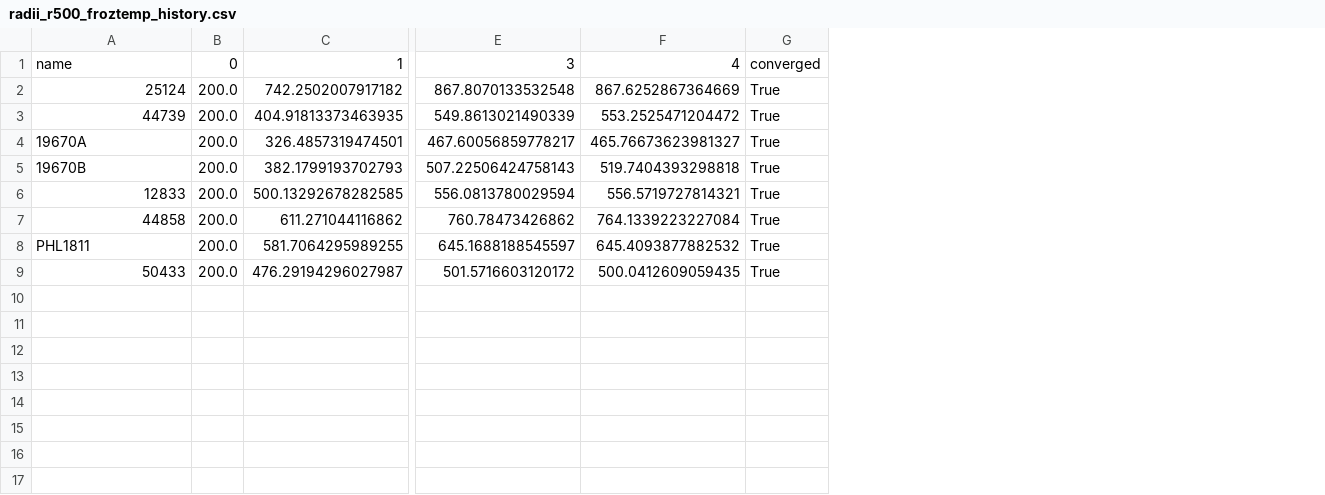
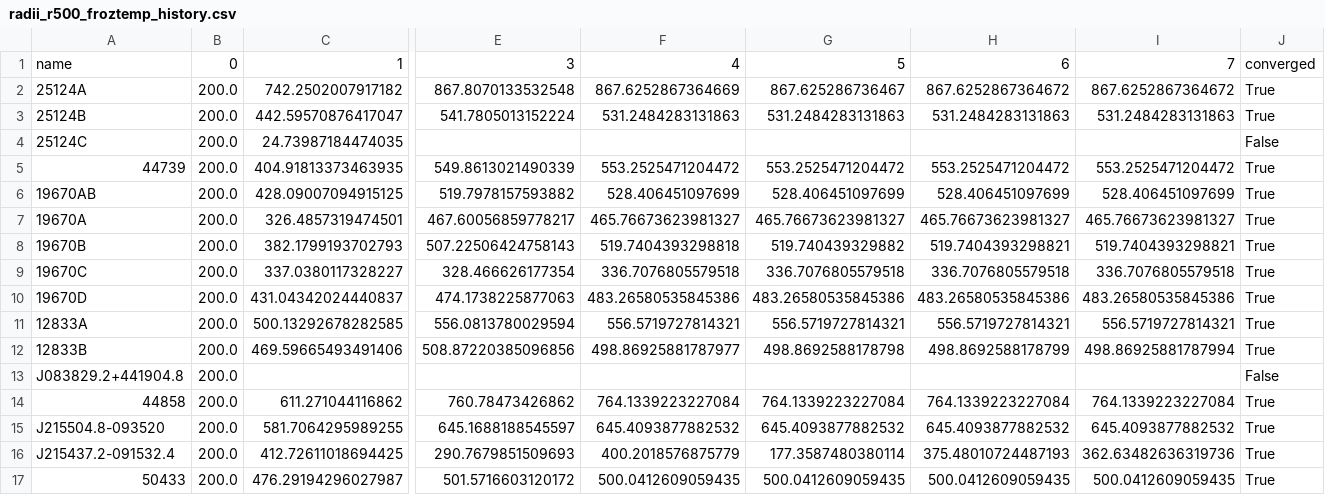
Before and after one commit to DavidT3/OVI_groups, a CSV file: outputs/results/radii_r500_froztemp_history.csv, drawn as a sheet; only a part is shown, gaps mark what is left out; addresses are those after the commit; rows hold the shown columns only; the diff names each change by its address in the sheet, - before the commit and + after, or states it on an @@ line.

```diff
--- a/outputs/results/radii_r500_froztemp_history.csv
+++ b/outputs/results/radii_r500_froztemp_history.csv
+column G, rows 1-2: 5 | 867.625286736467; row 5: 553.2525471204472; rows 7-8: 465.76673623981327 | 519.740439329882; row 11: 556.5719727814321; rows 14-15: 764.1339223227084 | 645.4093877882532; row 17: 500.0412609059435
+column H, rows 1-2: 6 | 867.6252867364672; row 5: 553.2525471204472; rows 7-8: 465.76673623981327 | 519.7404393298821; row 11: 556.5719727814321; rows 14-15: 764.1339223227084 | 645.4093877882532; row 17: 500.0412609059435
+column I, rows 1-2: 7 | 867.6252867364672; row 5: 553.2525471204472; rows 7-8: 465.76673623981327 | 519.7404393298821; row 11: 556.5719727814321; rows 14-15: 764.1339223227084 | 645.4093877882532; row 17: 500.0412609059435
-A2: 25124
+A2: 25124A
+row 3: 25124B | 200.0 | 442.59570876417047 | 541.7805013152224 | 531.2484283131863 | 531.2484283131863 | 531.2484283131863 | 531.2484283131863 | True
+row 4: 25124C | 200.0 | 24.73987184474035 |  |  |  |  |  | False
+row 6: 19670AB | 200.0 | 428.09007094915125 | 519.7978157593882 | 528.406451097699 | 528.406451097699 | 528.406451097699 | 528.406451097699 | True
+row 9: 19670C | 200.0 | 337.0380117328227 | 328.466626177354 | 336.7076805579518 | 336.7076805579518 | 336.7076805579518 | 336.7076805579518 | True
+row 10: 19670D | 200.0 | 431.04342024440837 | 474.1738225877063 | 483.26580535845386 | 483.26580535845386 | 483.26580535845386 | 483.26580535845386 | True
-A11: 12833
+A11: 12833A
+row 12: 12833B | 200.0 | 469.59665493491406 | 508.87220385096856 | 498.86925881787977 | 498.8692588178798 | 498.8692588178799 | 498.86925881787994 | True
+row 13: J083829.2+441904.8 | 200.0 |  |  |  |  |  |  | False
-A15: PHL1811
+A15: J215504.8-093520
+row 16: J215437.2-091532.4 | 200.0 | 412.72611018694425 | 290.7679851509693 | 400.2018576875779 | 177.3587480380114 | 375.48010724487193 | 362.63482636319736 | True
```
Also changed, not shown: outputs/results/ltr_r2500_froztemp_pipeline_results.csv, outputs/results/ltr_r2500_metfree_pipeline_results.csv, 3 other files.
